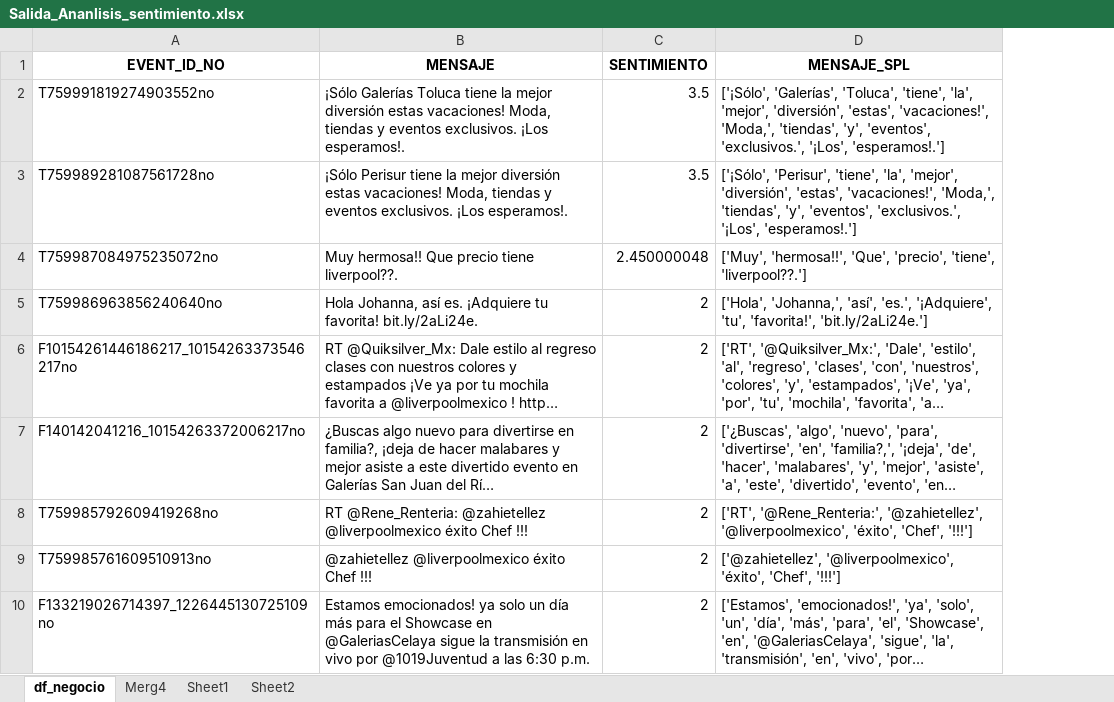
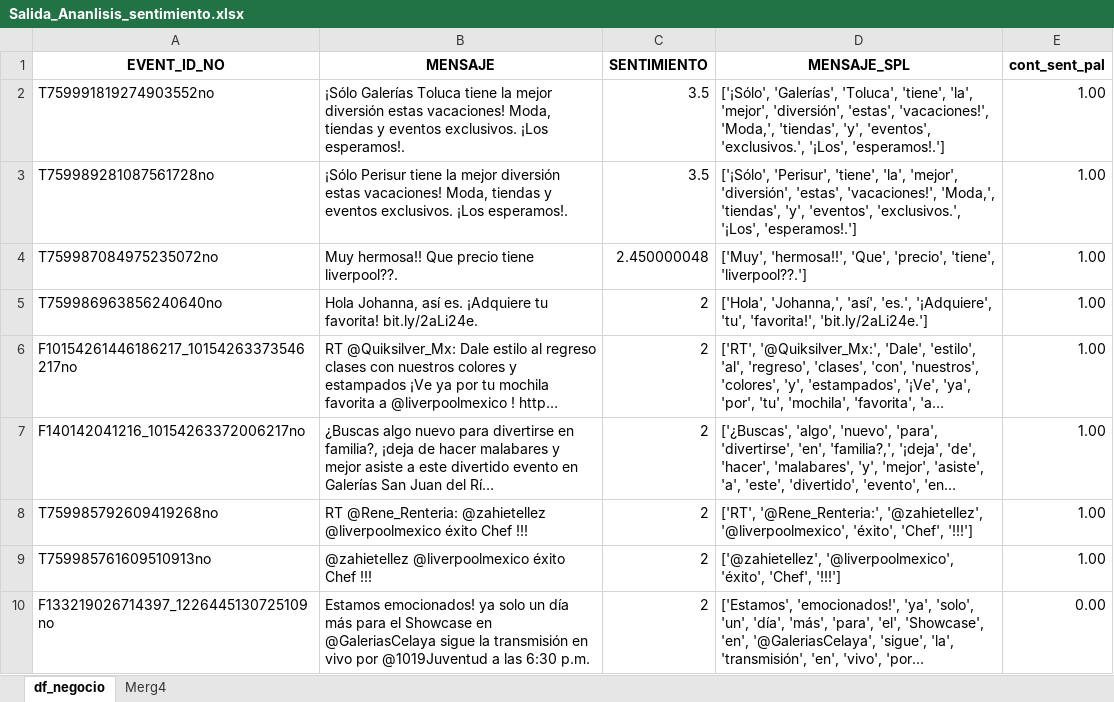
Before and after one commit to erickdejesus/analisis-sentimiento, an Excel workbook: Salida_Ananlisis_sentimiento.xlsx, sheet df_negocio, drawn as a sheet; only a part is shown; long unchanged cells end in …; values as stored, in another font and other column widths than the file's, no borders; the diff names each change by its address in the sheet, - before the commit and + after, or states it on an @@ line.

```diff
--- a/Salida_Ananlisis_sentimiento.xlsx (sheet df_negocio)
+++ b/Salida_Ananlisis_sentimiento.xlsx (sheet df_negocio)
-sheet tab: Sheet1
-sheet tab: Sheet2
+column E (cont_sent_pal), rows 2-10: 1.00 | 1.00 | 1.00 | 1.00 | 1.00 | 1.00 | 1.00 | 1.00 | 0.00
```
Also changed, not shown: sheet Merg4, 5 other files.
